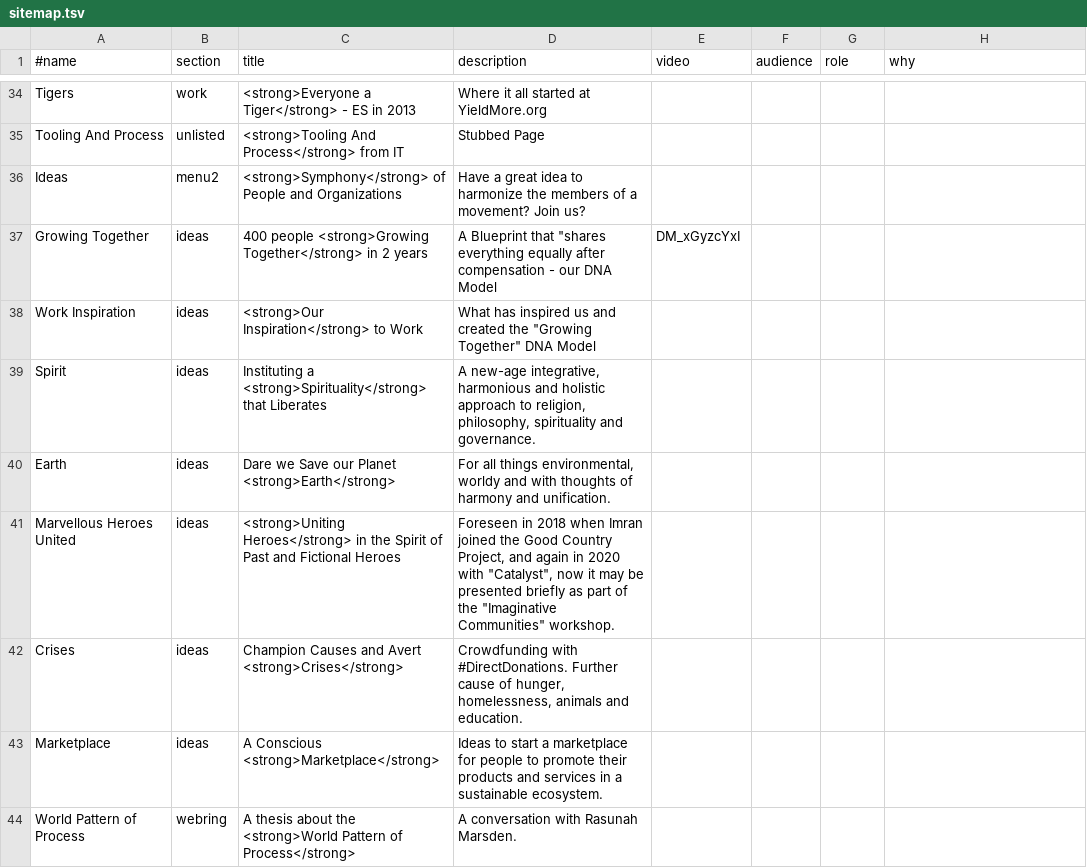
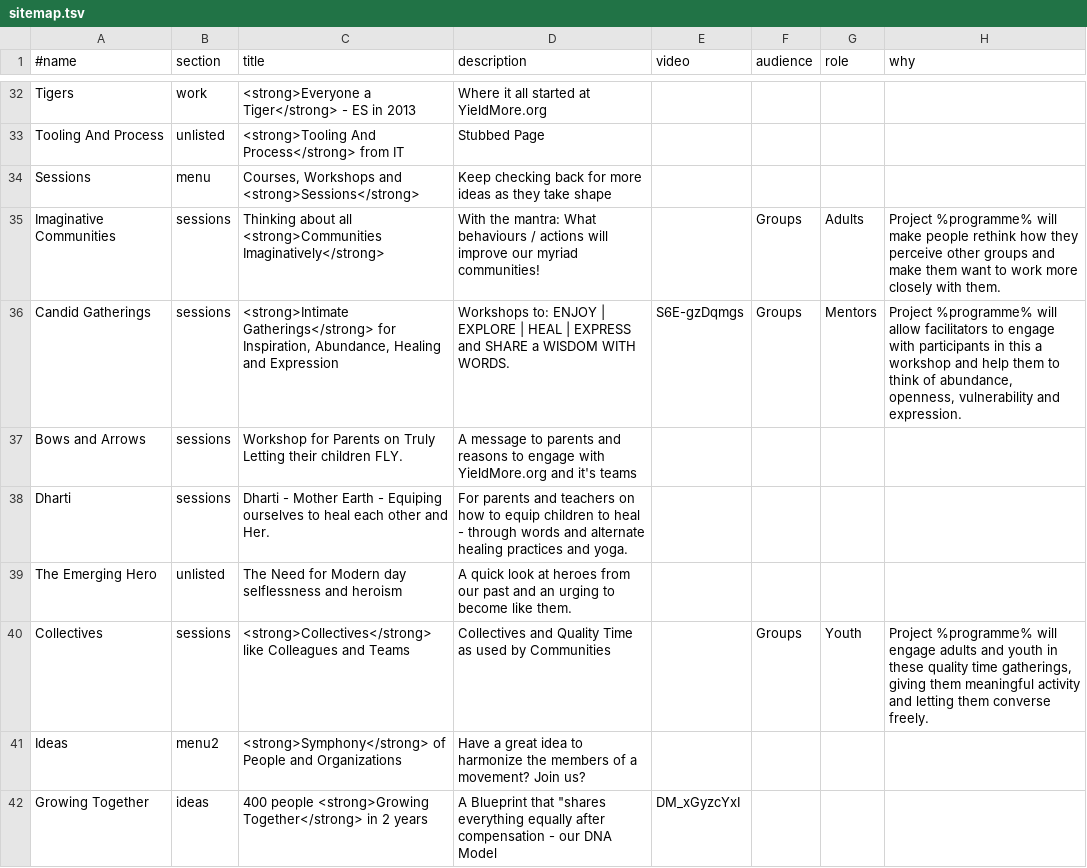
Before and after one commit to imran-ali-namazi/2022, a TSV file: data/sitemap.tsv, drawn as a sheet; only a part is shown, gaps mark what is left out; the shorter side is filled out with more unchanged rows; the diff covers the shown part only.

Commit message:
swap thinkgs, add new serve, rename children to wisdom, update menu etc

```diff
--- a/data/sitemap.tsv
+++ b/data/sitemap.tsv
@@ -35,2 +33,9 @@ Tigers	work	<strong>Everyone a Tiger</strong> - ES in 2013	Where it all started
 Tooling And Process	unlisted	<strong>Tooling And Process</strong> from IT	Stubbed Page				
+Sessions	menu	Courses, Workshops and <strong>Sessions</strong>	Keep checking back for more ideas as they take shape				
+Imaginative Communities	sessions	Thinking about all <strong>Communities Imaginatively</strong>	With the mantra: What behaviours / actions will improve our myriad communities!		Groups	Adults	Project %programme% will make people rethink how they perceive other groups and make them want to work more closely with them.
+Candid Gatherings	sessions	<strong>Intimate Gatherings</strong> for Inspiration, Abundance, Healing and Expression	Workshops to: ENJOY | EXPLORE | HEAL | EXPRESS and SHARE a WISDOM WITH WORDS.	S6E-gzDqmgs	Groups	Mentors	Project %programme% will allow facilitators to engage with participants in this a workshop and help them to think of abundance, openness, vulnerability and expression.
+Bows and Arrows	sessions	Workshop for Parents on Truly Letting their children FLY.	A message to parents and reasons to engage with YieldMore.org and it's teams				
+Dharti	sessions	Dharti - Mother Earth - Equiping ourselves to heal each other and Her.	For parents and teachers on how to equip children to heal - through words and alternate healing practices and yoga.				
+The Emerging Hero	unlisted	The Need for Modern day selflessness and heroism	A quick look at heroes from our past and an urging to become like them.				
+Collectives	sessions	<strong>Collectives</strong> like Colleagues and Teams	Collectives and Quality Time as used by Communities		Groups	Youth	Project %programme% will engage adults and youth in these quality time gatherings, giving them meaningful activity and letting them converse freely.
 Ideas	menu2	<strong>Symphony</strong> of People and Organizations	Have a great idea to harmonize the members of a movement? Join us?				
```
Also changed, not shown: 5 added rows, 7 removed rows and 9 edited cells elsewhere in this file, 41 other files.
